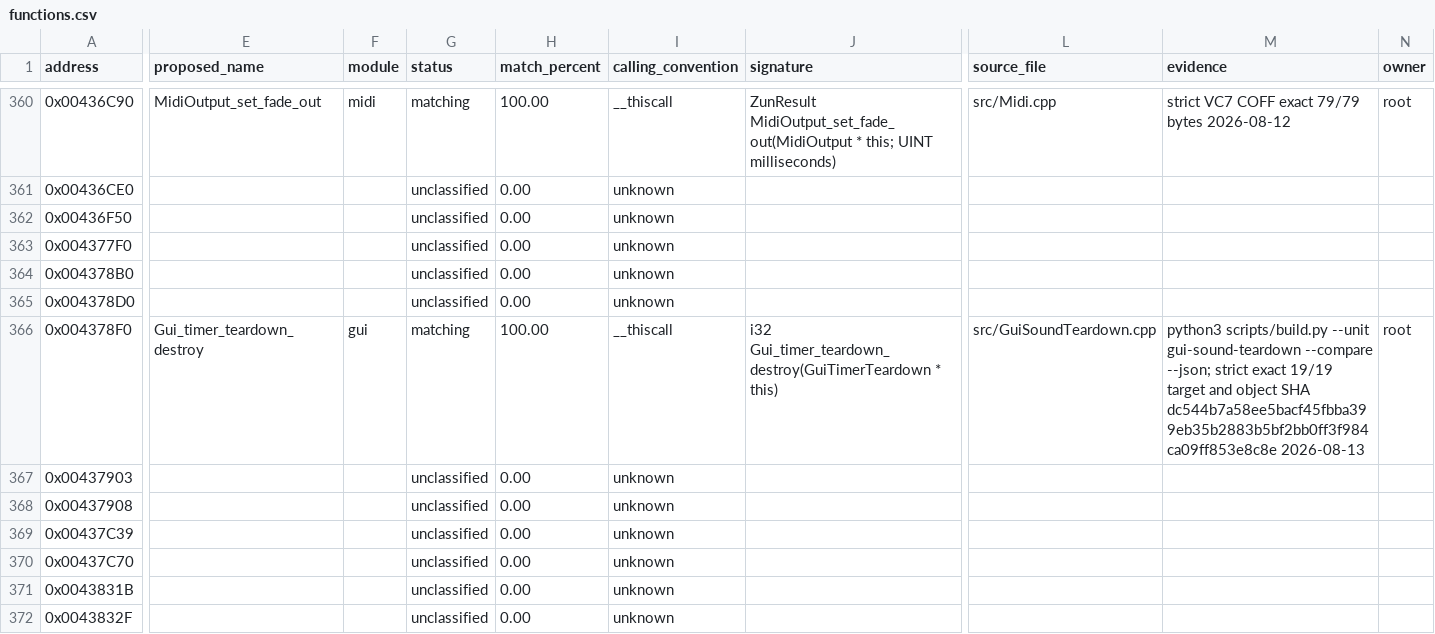
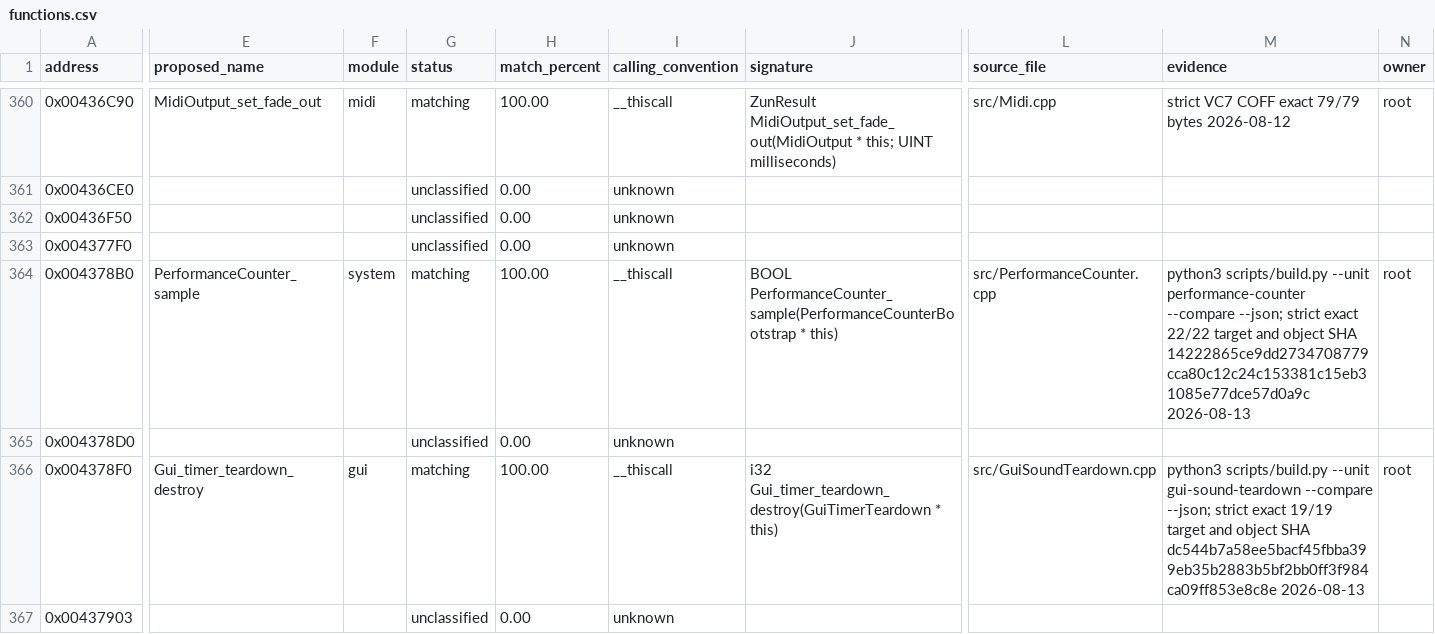
Before and after one commit to N0zoM1z0/th07, a CSV file: config/functions.csv, drawn as a sheet; only a part is shown, gaps mark what is left out; the shorter side is filled out with more unchanged rows; the diff covers the shown part only; the diff names each change by its address in the sheet, - before the commit and + after, or states it on an @@ line.

Commit message:
Match performance counter sampler in C++

```diff
--- a/config/functions.csv
+++ b/config/functions.csv
-E364 (proposed_name): (empty)
+E364 (proposed_name): PerformanceCounter_sample
-F364 (module): (empty)
+F364 (module): system
-G364 (status): unclassified
+G364 (status): matching
-H364 (match_percent): 0.00
+H364 (match_percent): 100.00
-I364 (calling_convention): unknown
+I364 (calling_convention): __thiscall
-J364 (signature): (empty)
+J364 (signature): BOOL PerformanceCounter_sample(PerformanceCounterBootstrap * this)
-L364 (source_file): (empty)
+L364 (source_file): src/PerformanceCounter.cpp
-M364 (evidence): (empty)
+M364 (evidence): python3 scripts/build.py --unit performance-counter --compare --json; strict exact 22/22 target and object SHA 14222865ce9dd2734708779cca80c12c24c153381c15eb31085e77dce57d0a9c 2026-08-13
-N364 (owner): (empty)
+N364 (owner): root
```
Also changed, not shown: 1 edited cell elsewhere in this file, config/reccmp-relocations.csv, 4 other files.
